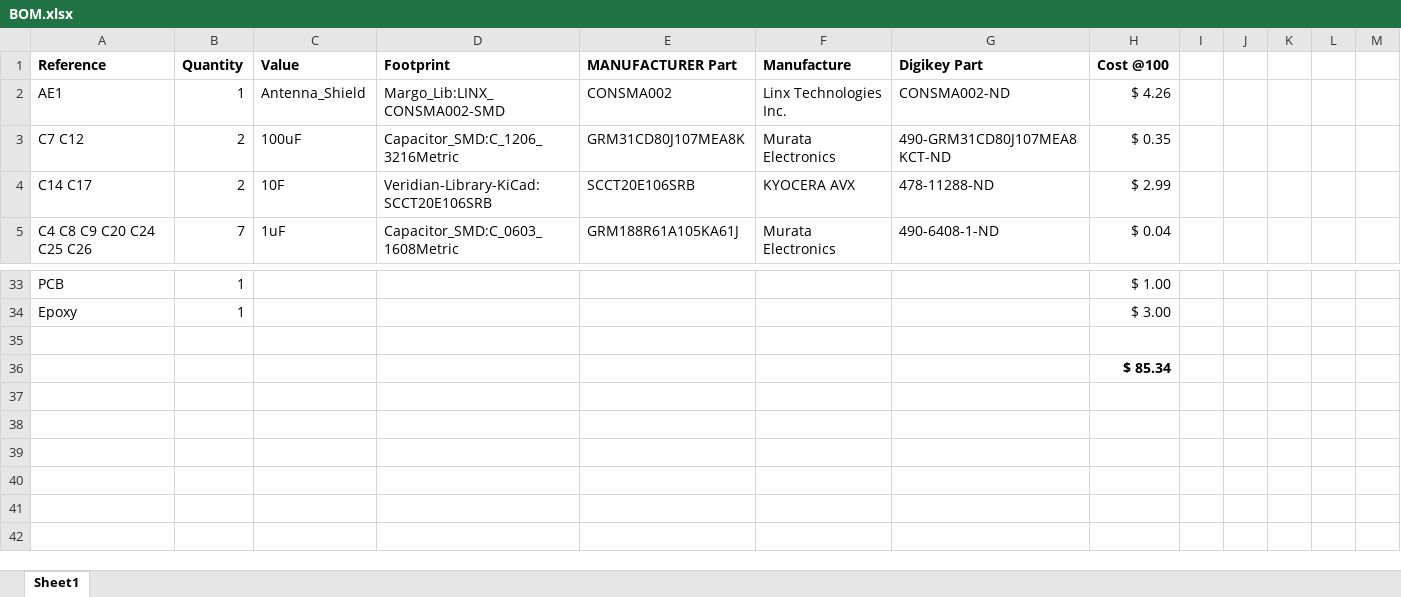
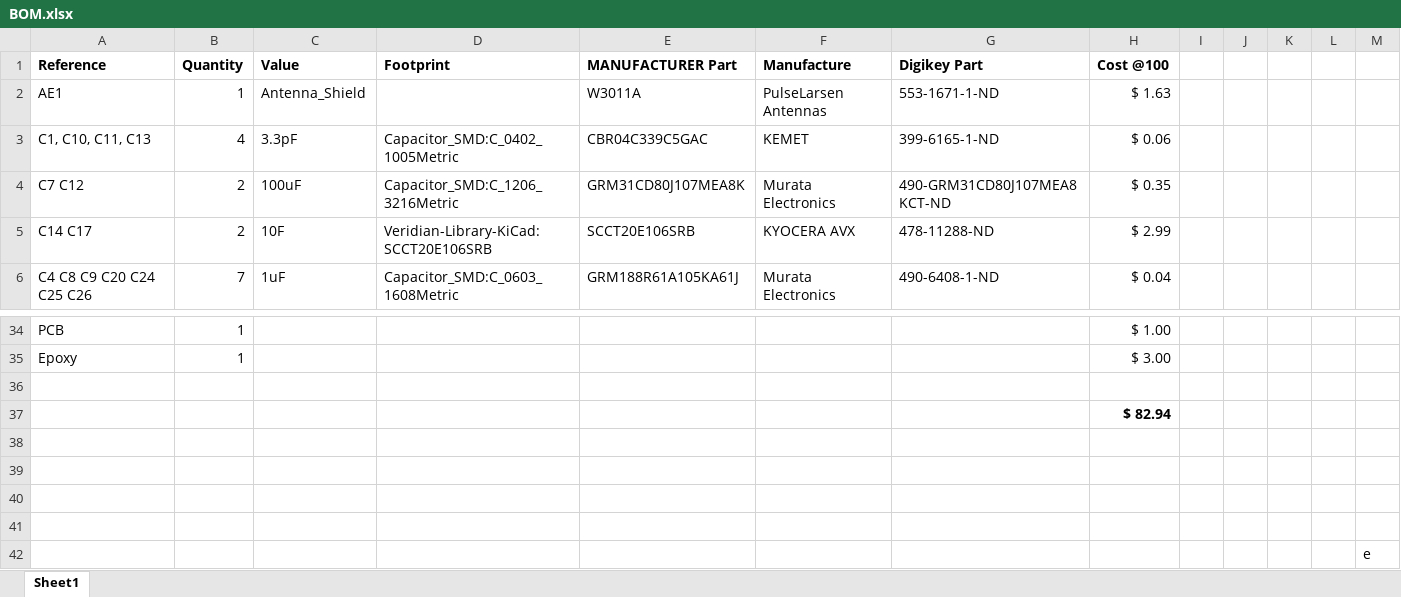
Before and after one commit to jacky4566/Veridian-Heliograph, an Excel workbook: PCB/PCBv1.0/BOM.xlsx, sheet Sheet1, drawn as a sheet; only a part is shown, gaps mark what is left out; values as stored, in another font and other column widths than the file's, no borders; addresses are those after the commit; the diff names each change by its address in the sheet, - before the commit and + after, or states it on an @@ line.

```diff
--- a/PCB/PCBv1.0/BOM.xlsx (sheet Sheet1)
+++ b/PCB/PCBv1.0/BOM.xlsx (sheet Sheet1)
-D2 (Footprint): Margo_Lib:LINX_CONSMA002-SMD
+D2 (Footprint): (empty)
-E2 (MANUFACTURER Part): CONSMA002
+E2 (MANUFACTURER Part): W3011A
-F2 (Manufacture): Linx Technologies Inc.
+F2 (Manufacture): PulseLarsen Antennas
-G2 (Digikey Part): CONSMA002-ND
+G2 (Digikey Part): 553-1671-1-ND
-H2 (Cost @100): $ 4.26
+H2 (Cost @100): $ 1.63
+row 3: C1, C10, C11, C13 | 4 | 3.3pF | Capacitor_SMD:C_0402_1005Metric | CBR04C339C5GAC | KEMET | 399-6165-1-ND | $ 0.06
-H37 (Cost @100): $ 85.34
+H37 (Cost @100): $ 82.94
+row 38: (empty)
+row 39: (empty)
+row 40: (empty)
+row 41: (empty)
+row 42:  |  |  |  |  |  |  |  |  |  |  |  | e
```
Also changed, not shown: 2 other files.
